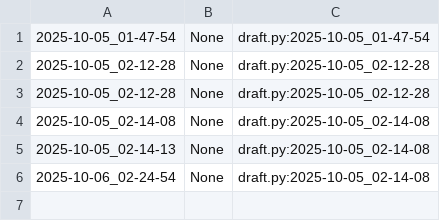
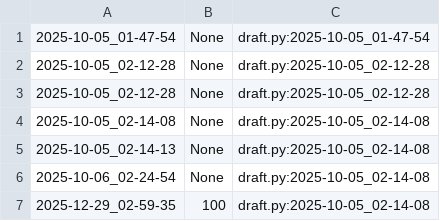
Before and after one commit to qxcode-course/poo-rc-bloco-a-Riquelmetm, a CSV file: poo/.tko/track/enxugar/track.csv, drawn as a sheet.

```diff
--- a/poo/.tko/track/enxugar/track.csv
+++ b/poo/.tko/track/enxugar/track.csv
@@ -6 +6,2 @@
 2025-10-06_02-24-54,None,draft.py:2025-10-05_02-14-08
+2025-12-29_02-59-35,100,draft.py:2025-10-05_02-14-08
```
Also changed, not shown: 8 other files.
